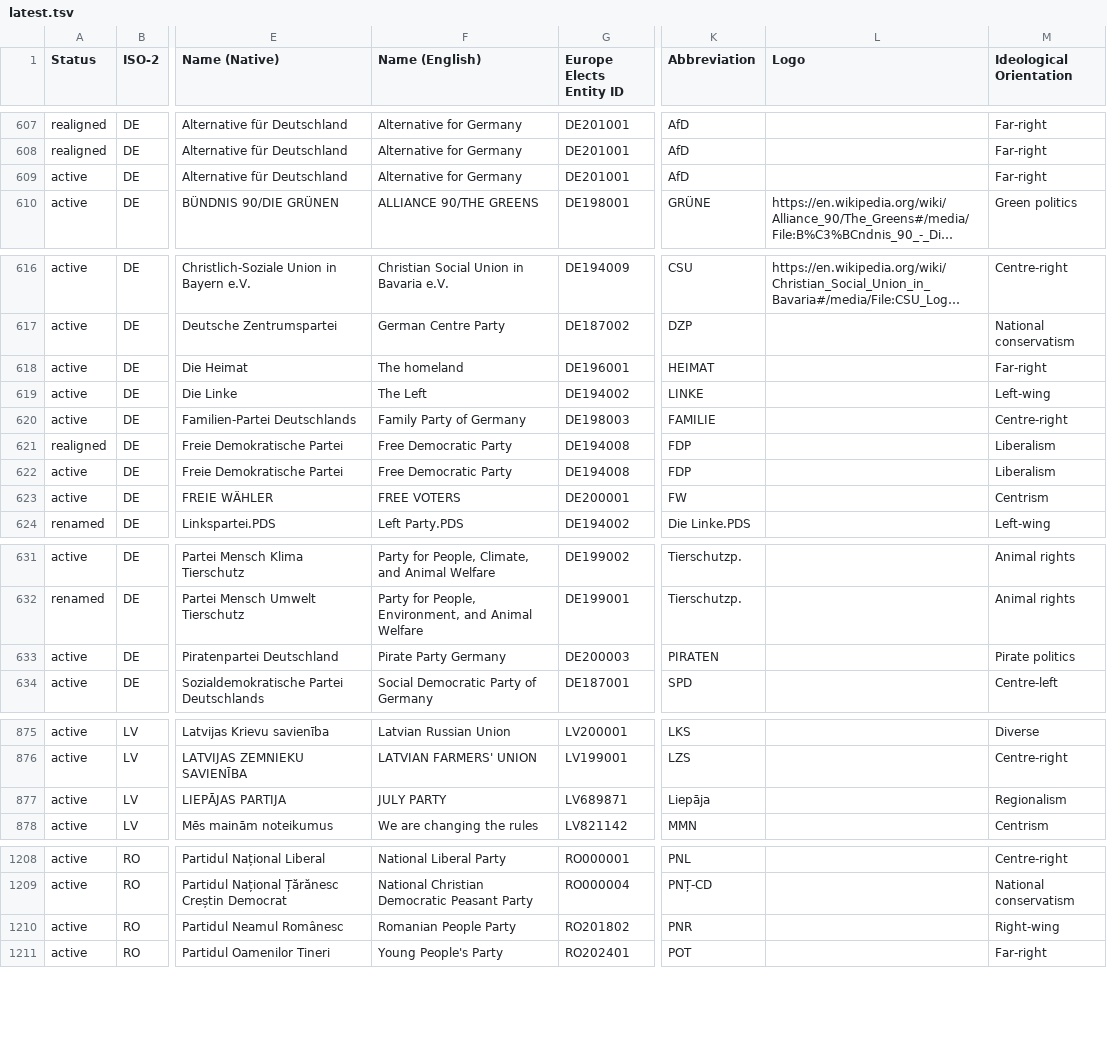
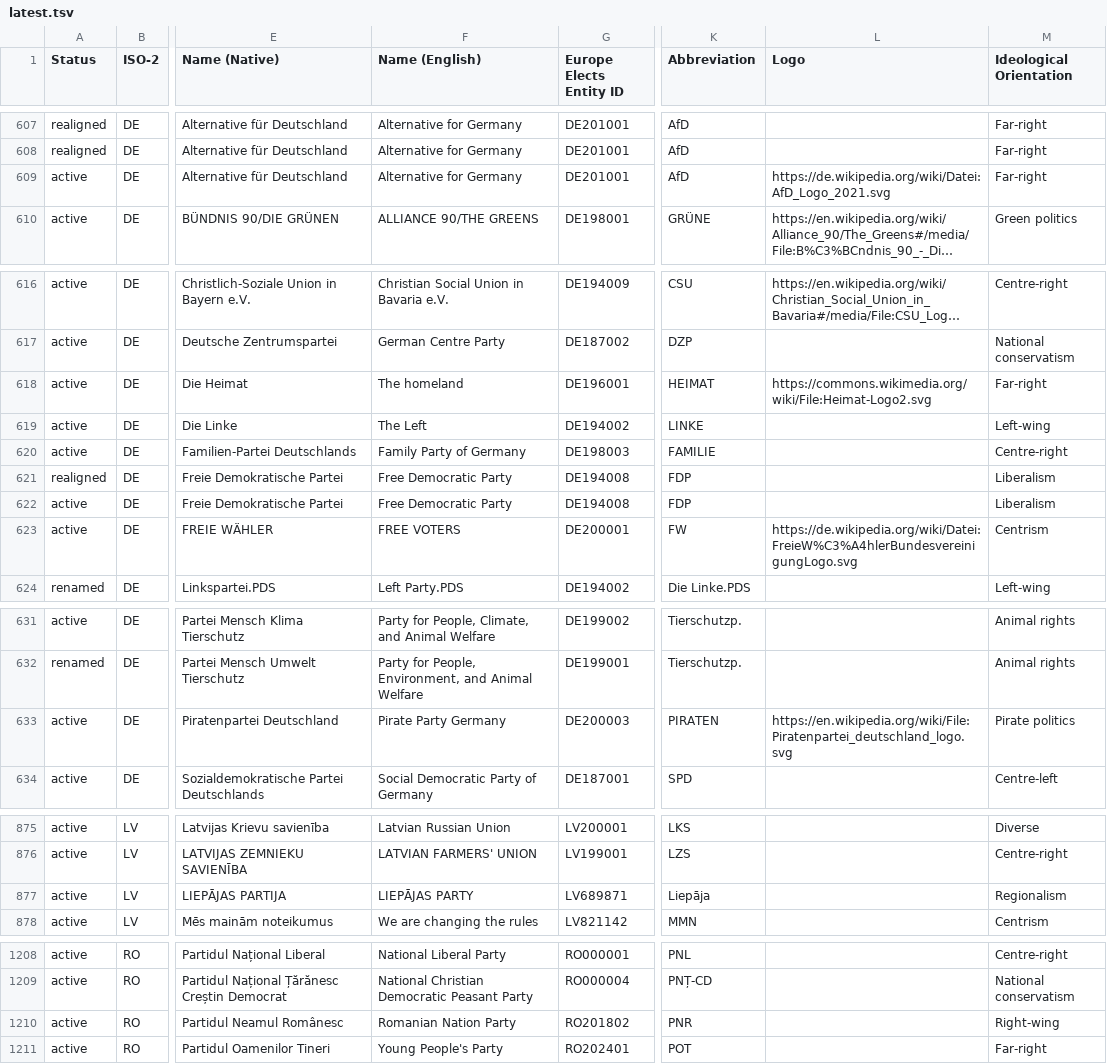
Before and after one commit to Europe-Elects/party-timelines, a TSV file: data/latest.tsv, drawn as a sheet; only a part is shown, gaps mark what is left out; long unchanged cells end in …; the diff covers the shown part only; the diff names each change by its address in the sheet, - before the commit and + after, or states it on an @@ line.

```diff
--- a/data/latest.tsv
+++ b/data/latest.tsv
-L609 (Logo): (empty)
+L609 (Logo): https://de.wikipedia.org/wiki/Datei:AfD_Logo_2021.svg
-L618 (Logo): (empty)
+L618 (Logo): https://commons.wikimedia.org/wiki/File:Heimat-Logo2.svg
-L623 (Logo): (empty)
+L623 (Logo): https://de.wikipedia.org/wiki/Datei:FreieW%C3%A4hlerBundesvereinigungLogo.svg
-L633 (Logo): (empty)
+L633 (Logo): https://en.wikipedia.org/wiki/File:Piratenpartei_deutschland_logo.svg
-F877 (Name (English)): JULY PARTY
+F877 (Name (English)): LIEPĀJAS PARTY
-F1210 (Name (English)): Romanian People Party
+F1210 (Name (English)): Romanian Nation Party
```
Also changed, not shown: 1 edited cell elsewhere in this file.
